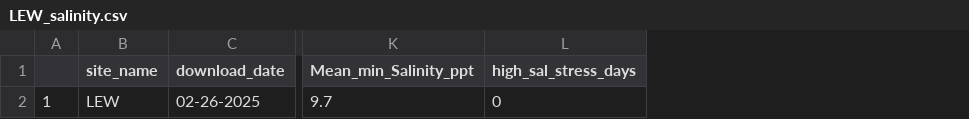
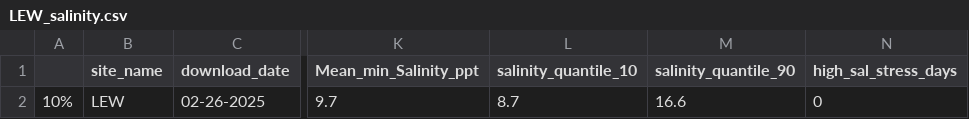
Before and after one commit to DrK-Lo/MVP-H2F-HatcheryField, a CSV file: data/environment/LEW_salinity.csv, drawn as a sheet; only a part is shown, gaps mark what is left out; removed rows and columns are numbered as before the commit, all else as after; the diff names each change by its address in the sheet, - before the commit and + after, or states it on an @@ line.

```diff
--- a/data/environment/LEW_salinity.csv
+++ b/data/environment/LEW_salinity.csv
-column A, row 2: 1
+column A, row 2: 10%
+column L (salinity_quantile_10), row 2: 8.7
+column M (salinity_quantile_90), row 2: 16.6
```
Also changed, not shown: data/environment/W1_TX_salinity.csv, data/environment/W3_FL_salinity.csv, 31 other files.
